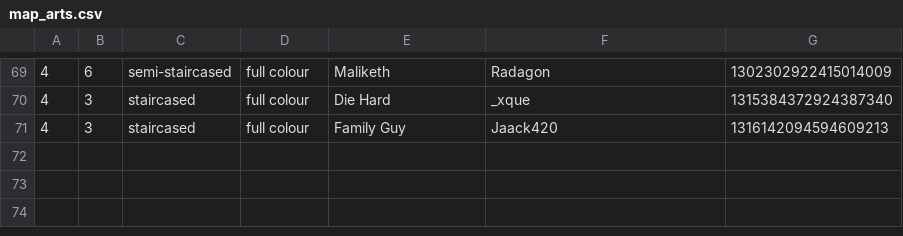
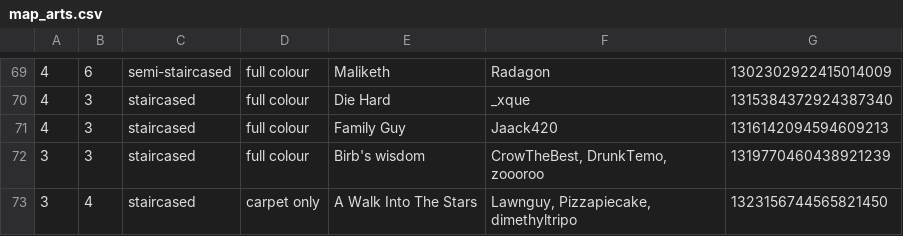
Before and after one commit to Aryezz/Map-Art-Helper-Bot, a CSV file: map_arts.csv, drawn as a sheet; only a part is shown, gaps mark what is left out.

Commit message:
update map list

```diff
--- a/map_arts.csv
+++ b/map_arts.csv
@@ -71 +71,3 @@
 4;  3;  staircased;      full colour;  Family Guy;                                              Jaack420;                                                         1316142094594609213
+3;  3;  staircased;      full colour;  Birb's wisdom;                                           CrowTheBest, DrunkTemo, zoooroo;                                  1319770460438921239
+3;  4;  staircased;      carpet only;  A Walk Into The Stars;                                   Lawnguy, Pizzapiecake, dimethyltripo;                             1323156744565821450
```
